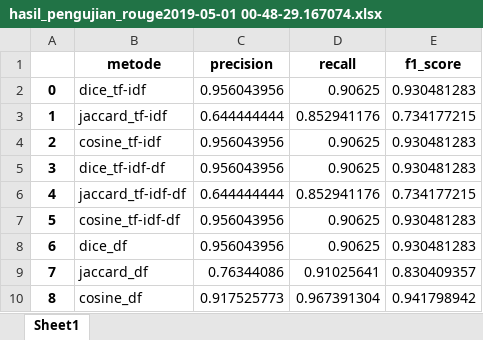
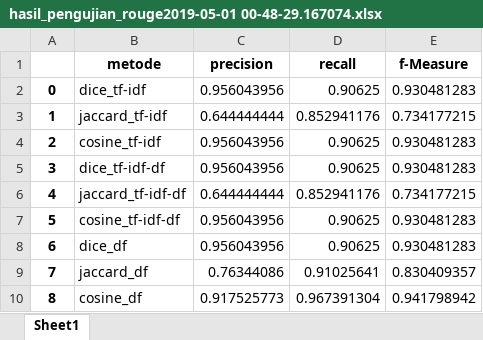
Before and after one commit to lufias69/text_similarity, an Excel workbook: hasil/pengujian/hasil_pengujian_rouge2019-05-01 00-48-29.167074.xlsx, sheet Sheet1, drawn as a sheet; values as stored, in another font and other column widths than the file's, no borders; the diff names each change by its address in the sheet, - before the commit and + after, or states it on an @@ line.

```diff
--- a/hasil/pengujian/hasil_pengujian_rouge2019-05-01 00-48-29.167074.xlsx (sheet Sheet1)
+++ b/hasil/pengujian/hasil_pengujian_rouge2019-05-01 00-48-29.167074.xlsx (sheet Sheet1)
-E1: f1_score
+E1: f-Measure
```
Also changed, not shown: 1 other file.
